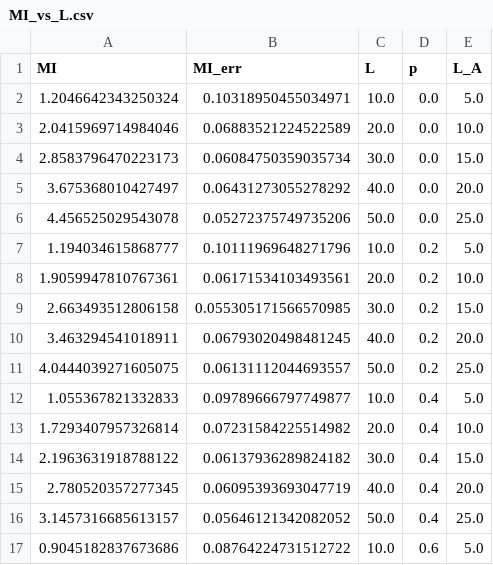
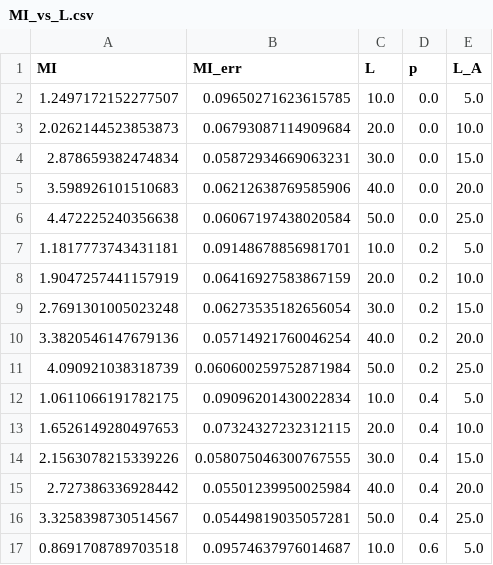
Before and after one commit to acroscarrillo/OQS_non_commuting_AB, a CSV file: data/MI_vs_L.csv, drawn as a sheet; only a part is shown; the diff covers the shown part only.

```diff
--- a/data/MI_vs_L.csv
+++ b/data/MI_vs_L.csv
@@ -1,17 +1,17 @@
 MI,MI_err,L,p,L_A
-1.2046642343250324,0.10318950455034971,10.0,0.0,5.0
-2.0415969714984046,0.06883521224522589,20.0,0.0,10.0
-2.8583796470223173,0.06084750359035734,30.0,0.0,15.0
-3.675368010427497,0.06431273055278292,40.0,0.0,20.0
-4.456525029543078,0.05272375749735206,50.0,0.0,25.0
-1.194034615868777,0.10111969648271796,10.0,0.2,5.0
-1.9059947810767361,0.06171534103493561,20.0,0.2,10.0
-2.663493512806158,0.055305171566570985,30.0,0.2,15.0
-3.463294541018911,0.06793020498481245,40.0,0.2,20.0
-4.0444039271605075,0.06131112044693557,50.0,0.2,25.0
-1.055367821332833,0.09789666797749877,10.0,0.4,5.0
-1.7293407957326814,0.07231584225514982,20.0,0.4,10.0
-2.1963631918788122,0.06137936289824182,30.0,0.4,15.0
-2.780520357277345,0.06095393693047719,40.0,0.4,20.0
-3.1457316685613157,0.05646121342082052,50.0,0.4,25.0
-0.9045182837673686,0.08764224731512722,10.0,0.6,5.0
+1.2497172152277507,0.09650271623615785,10.0,0.0,5.0
+2.0262144523853873,0.06793087114909684,20.0,0.0,10.0
+2.878659382474834,0.05872934669063231,30.0,0.0,15.0
+3.598926101510683,0.06212638769585906,40.0,0.0,20.0
+4.472225240356638,0.06067197438020584,50.0,0.0,25.0
+1.1817773743431181,0.09148678856981701,10.0,0.2,5.0
+1.9047257441157919,0.06416927583867159,20.0,0.2,10.0
+2.7691301005023248,0.06273535182656054,30.0,0.2,15.0
+3.3820546147679136,0.05714921760046254,40.0,0.2,20.0
+4.090921038318739,0.060600259752871984,50.0,0.2,25.0
+1.0611066191782175,0.09096201430022834,10.0,0.4,5.0
+1.6526149280497653,0.07324327232312115,20.0,0.4,10.0
+2.1563078215339226,0.058075046300767555,30.0,0.4,15.0
+2.727386336928442,0.05501239950025984,40.0,0.4,20.0
+3.3258398730514567,0.05449819035057281,50.0,0.4,25.0
+0.8691708789703518,0.09574637976014687,10.0,0.6,5.0
```
Also changed, not shown: 78 edited cells elsewhere in this file, 7 other files.
